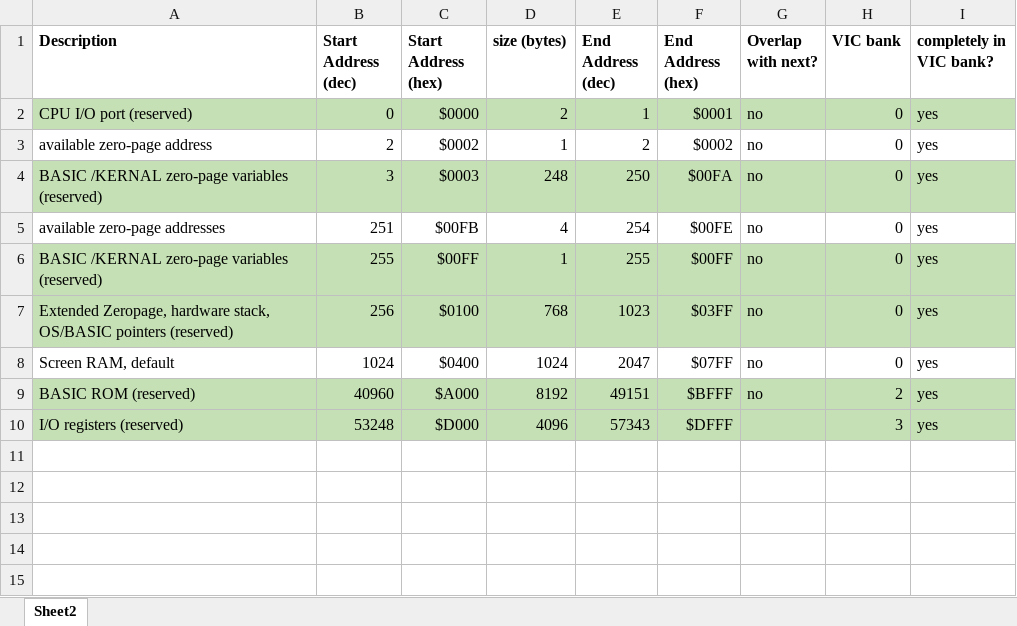
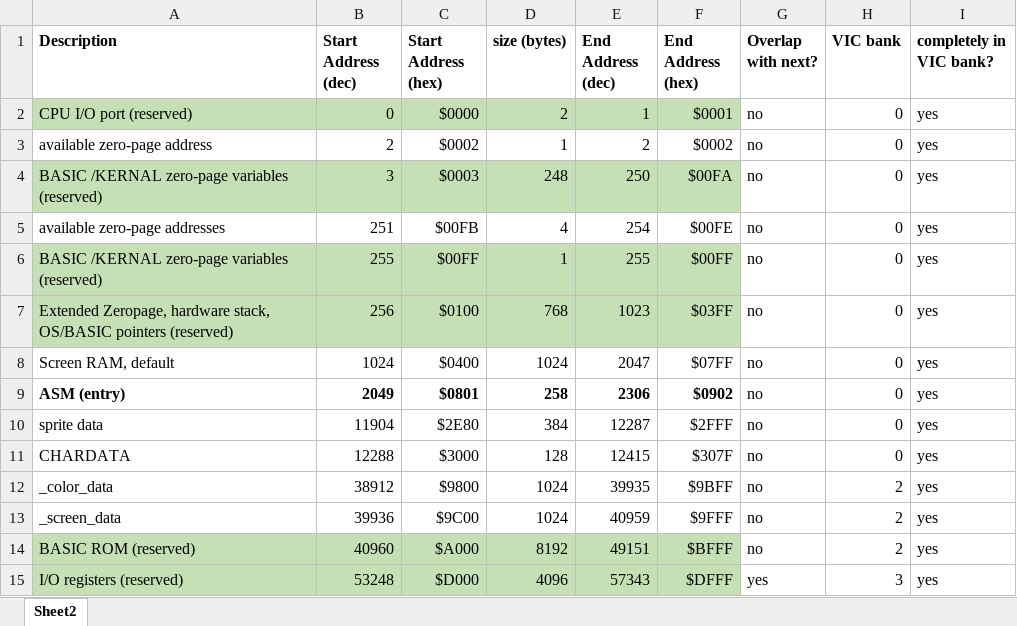
Before and after one commit to lewisb-uwg/swabdeck-c64, an Excel workbook: bak/c64memmap.xlsx, sheet Sheet2, drawn as a sheet; values as stored, in another font and other column widths than the file's, no borders; addresses are those after the commit; the diff names each change by its address in the sheet, - before the commit and + after, or states it on an @@ line.

```diff
--- a/bak/c64memmap.xlsx (sheet Sheet2)
+++ b/bak/c64memmap.xlsx (sheet Sheet2)
-G2:I2 fill: #C5E0B4
+G2:I2 fill: none
-G4:I4 fill: #C5E0B4
+G4:I4 fill: none
-G6:I7 fill: #C5E0B4
+G6:I7 fill: none
+row 9: ASM (entry) | 2049 | $0801 | 258 | 2306 | $0902 | no | 0 | yes
+row 10: sprite data | 11904 | $2E80 | 384 | 12287 | $2FFF | no | 0 | yes
+row 11: CHARDATA | 12288 | $3000 | 128 | 12415 | $307F | no | 0 | yes
+row 12: _color_data | 38912 | $9800 | 1024 | 39935 | $9BFF | no | 2 | yes
+row 13: _screen_data | 39936 | $9C00 | 1024 | 40959 | $9FFF | no | 2 | yes
-G14:I15 fill: #C5E0B4
+G14:I15 fill: none
-G15 (Overlap with next?): (empty)
+G15 (Overlap with next?): yes
```
Also changed, not shown: formulas that keep their value, c64memmap.xlsx, 15 other files.
